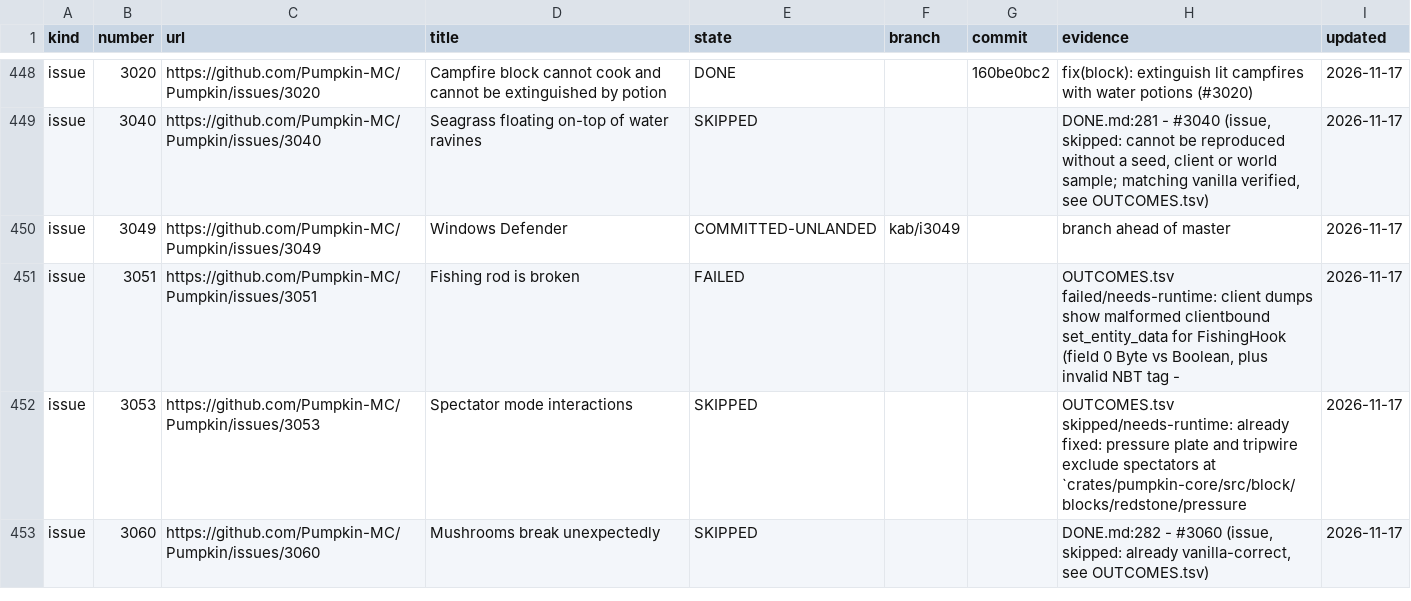
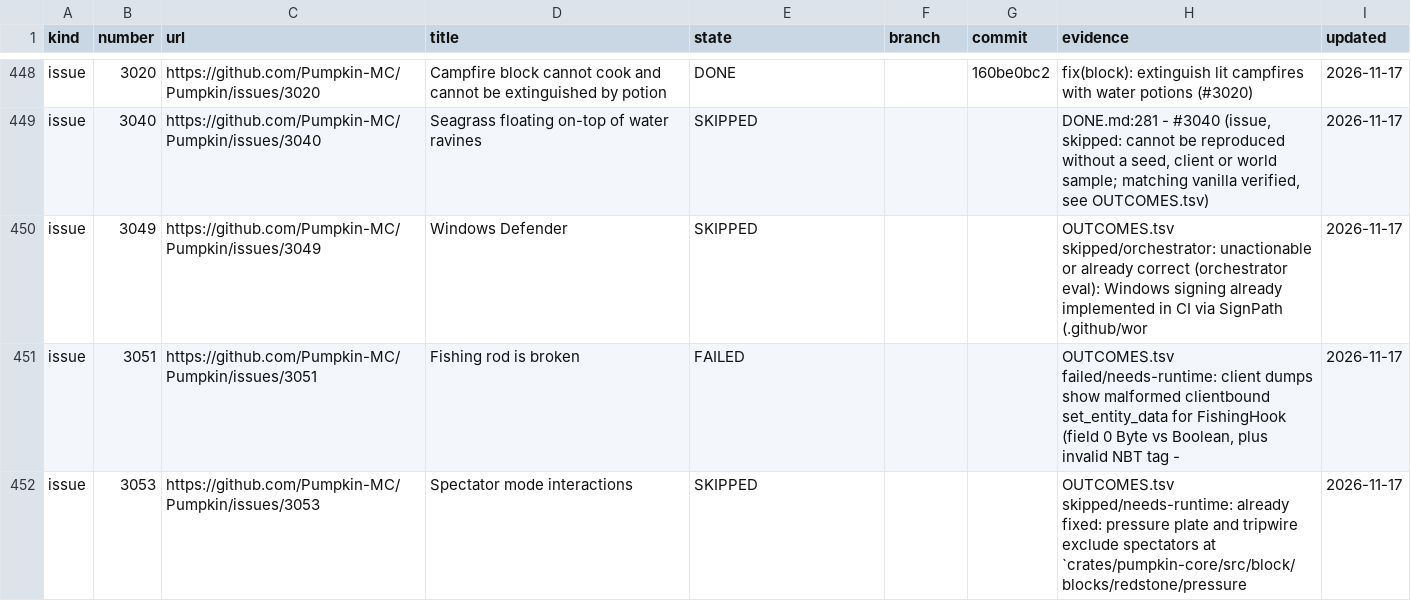
Before and after one commit to ArkFlame/Kabocha, a TSV file: docs/LEDGER.tsv, drawn as a sheet; only a part is shown, gaps mark what is left out; the shorter side is filled out with more unchanged rows; the diff covers the shown part only.

```diff
--- a/docs/LEDGER.tsv
+++ b/docs/LEDGER.tsv
@@ -449,3 +449,3 @@ issue	3020	https://github.com/Pumpkin-MC/Pumpkin/issues/3020	Campfire block cann
 issue	3040	https://github.com/Pumpkin-MC/Pumpkin/issues/3040	Seagrass floating on-top of water ravines	SKIPPED			DONE.md:281 - #3040 (issue, skipped: cannot be reproduced without a seed, client or world sample; matching vanilla verified, see OUTCOMES.tsv)	2026-11-17
-issue	3049	https://github.com/Pumpkin-MC/Pumpkin/issues/3049	Windows Defender	COMMITTED-UNLANDED	kab/i3049		branch ahead of master	2026-11-17
+issue	3049	https://github.com/Pumpkin-MC/Pumpkin/issues/3049	Windows Defender	SKIPPED			OUTCOMES.tsv skipped/orchestrator: unactionable or already correct (orchestrator eval): Windows signing already implemented in CI via SignPath (.github/wor	2026-11-17
 issue	3051	https://github.com/Pumpkin-MC/Pumpkin/issues/3051	Fishing rod is broken	FAILED			OUTCOMES.tsv failed/needs-runtime: client dumps show malformed clientbound set_entity_data for FishingHook (field 0 Byte vs Boolean, plus invalid NBT tag -	2026-11-17
```
Also changed, not shown: 55 edited cells elsewhere in this file, 3 other files.
